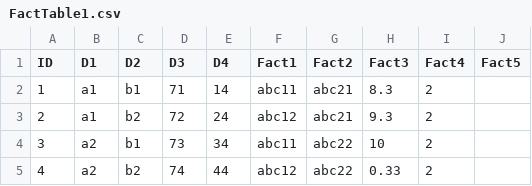
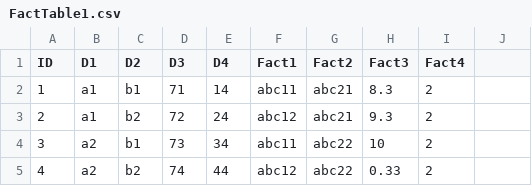
Before and after one commit to MarkoRabat/bitmap_indexing_system, a CSV file: FactTable1.csv, drawn as a sheet.

```diff
--- a/FactTable1.csv
+++ b/FactTable1.csv
@@ -1,2 +1,2 @@
-ID, D1, D2, D3, D4, Fact1, Fact2, Fact3, Fact4, Fact5
+ID, D1, D2, D3, D4, Fact1, Fact2, Fact3, Fact4
 1, a1, b1, 71, 14, abc11, abc21, 8.3, 2
```
Also changed, not shown: 5 other files.
